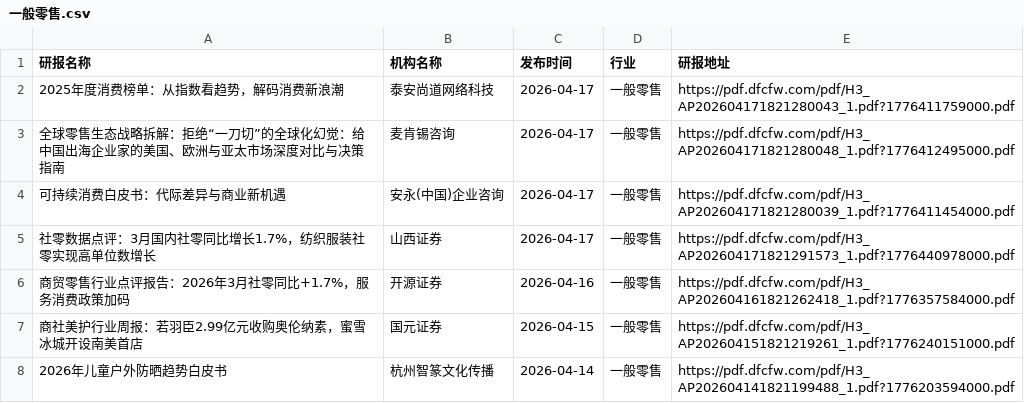
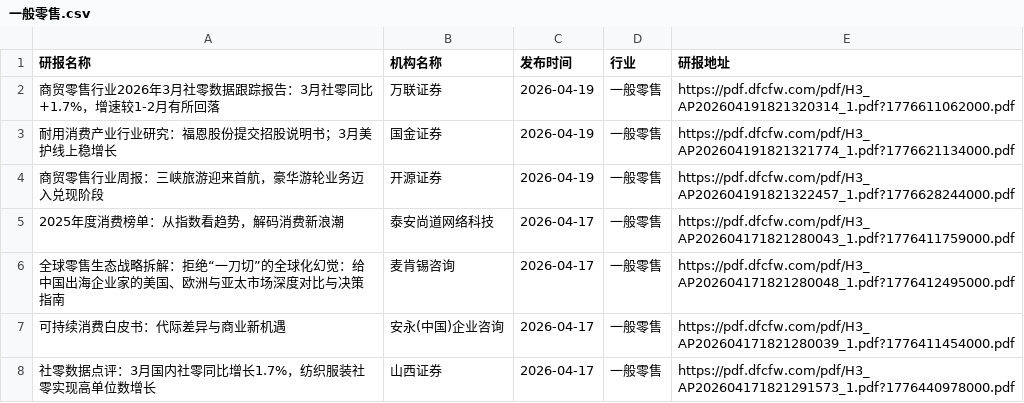
Before and after one commit to yueshandewu/dongcai_report, a CSV file: eastmoney/一般零售.csv, drawn as a sheet; only a part is shown; the shorter side is filled out with more unchanged rows.

```diff
--- a/eastmoney/一般零售.csv
+++ b/eastmoney/一般零售.csv
@@ -1,2 +1,5 @@
 研报名称,机构名称,发布时间,行业,研报地址
+商贸零售行业2026年3月社零数据跟踪报告：3月社零同比+1.7%，增速较1-2月有所回落,万联证券,2026-04-19,一般零售,https://pdf.dfcfw.com/pdf/H3_AP202604191821320314_1.pdf?1776611062000.pdf
+耐用消费产业行业研究：福恩股份提交招股说明书；3月美护线上稳增长,国金证券,2026-04-19,一般零售,https://pdf.dfcfw.com/pdf/H3_AP202604191821321774_1.pdf?1776621134000.pdf
+商贸零售行业周报：三峡旅游迎来首航，豪华游轮业务迈入兑现阶段,开源证券,2026-04-19,一般零售,https://pdf.dfcfw.com/pdf/H3_AP202604191821322457_1.pdf?1776628244000.pdf
 2025年度消费榜单：从指数看趋势，解码消费新浪潮,泰安尚道网络科技,2026-04-17,一般零售,https://pdf.dfcfw.com/pdf/H3_AP202604171821280043_1.pdf?1776411759000.pdf
```
Also changed, not shown: eastmoney/汽车零部件.csv, eastmoney/炼化及贸易.csv, 44 other files.
